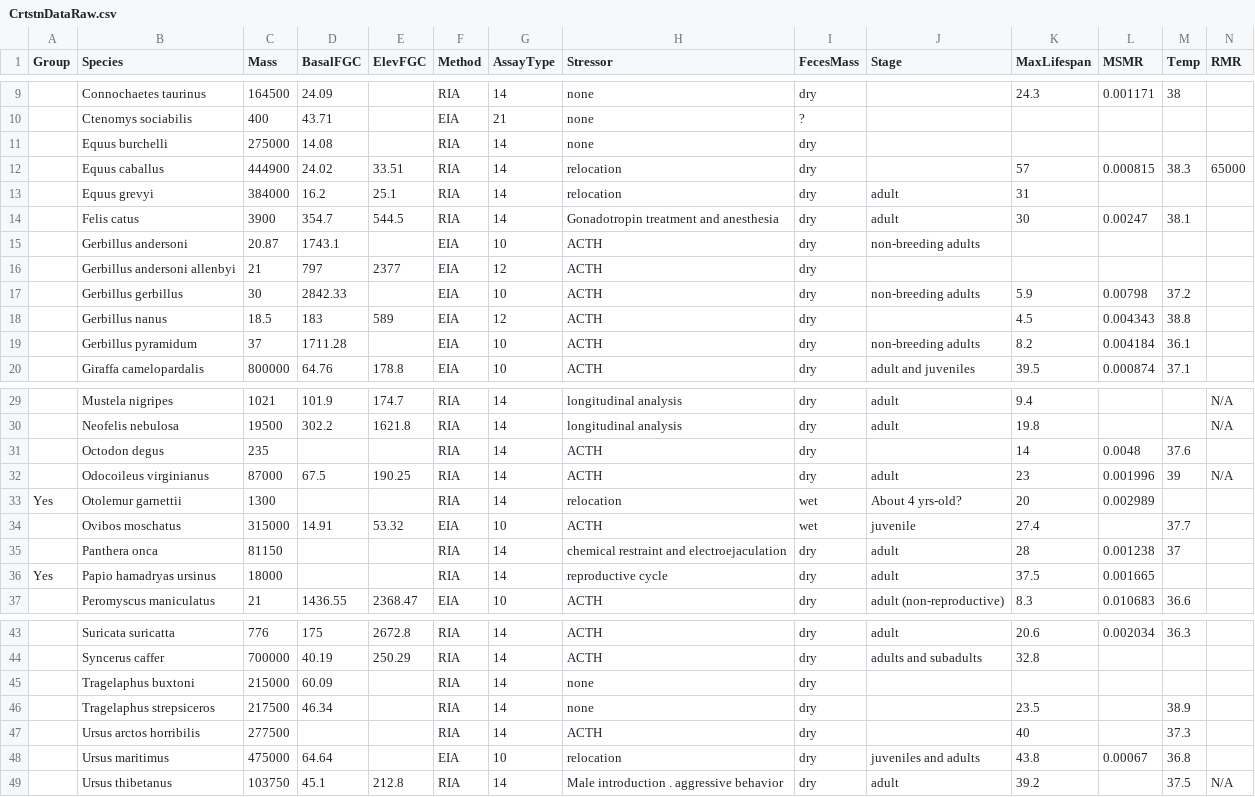
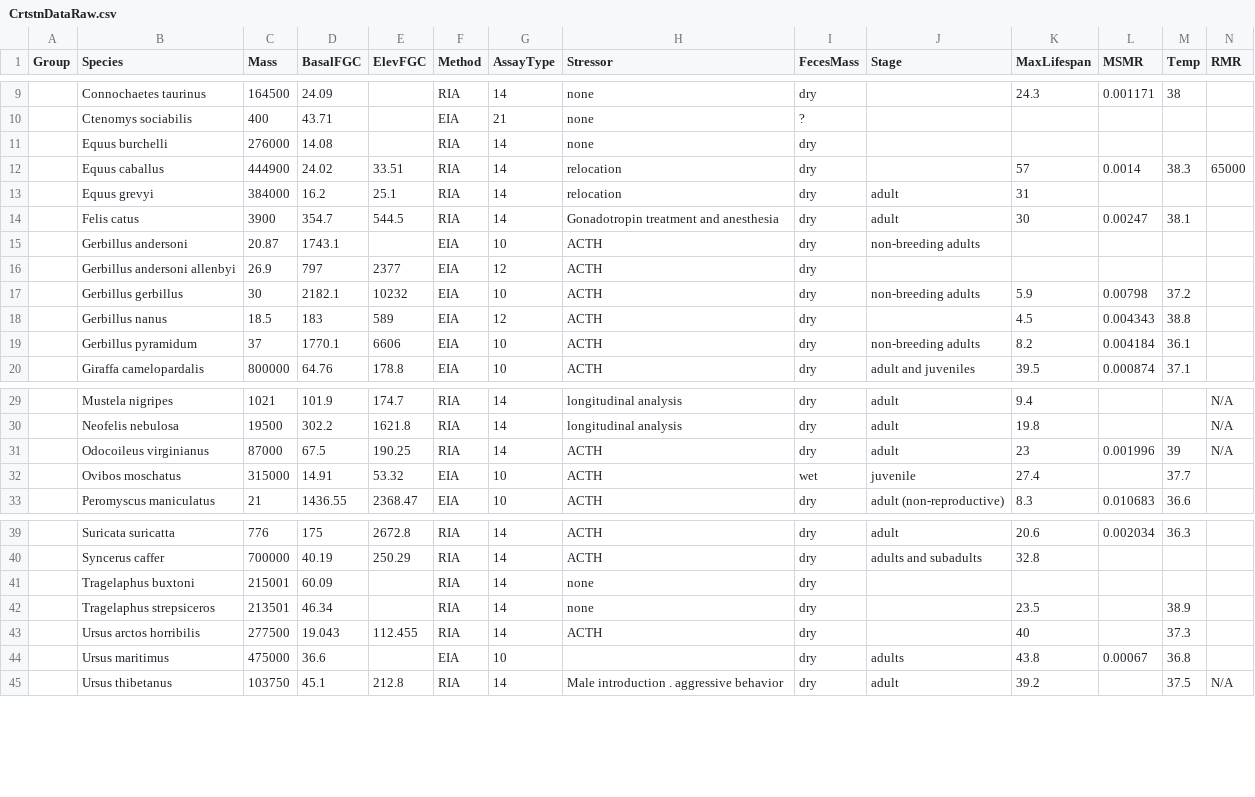
Before and after one commit to kphudson13/Mammal_Stress_2025, a CSV file: Corticosterone/CrtstnDataRaw.csv, drawn as a sheet; only a part is shown, gaps mark what is left out; removed rows and columns are numbered as before the commit, all else as after; the diff covers the shown part only; the diff names each change by its address in the sheet, - before the commit and + after, or states it on an @@ line.

```diff
--- a/Corticosterone/CrtstnDataRaw.csv
+++ b/Corticosterone/CrtstnDataRaw.csv
-C11 (Mass): 275000
+C11 (Mass): 276000
-L12 (MSMR): 0.000815
+L12 (MSMR): 0.0014
-C16 (Mass): 21
+C16 (Mass): 26.9
-D17 (BasalFGC): 2842.33
+D17 (BasalFGC): 2182.1
-E17 (ElevFGC): (empty)
+E17 (ElevFGC): 10232
-D19 (BasalFGC): 1711.28
+D19 (BasalFGC): 1770.1
-E19 (ElevFGC): (empty)
+E19 (ElevFGC): 6606
-row 31:  | Octodon degus | 235 |  |  | RIA | 14 | ACTH | dry |  | 14 | 0.0048 | 37.6
-row 33: Yes | Otolemur garnettii | 1300 |  |  | RIA | 14 | relocation | wet | About 4 yrs-old? | 20 | 0.002989
-row 35:  | Panthera onca | 81150 |  |  | RIA | 14 | chemical restraint and electroejaculation | dry | adult | 28 | 0.001238 | 37
-row 36: Yes | Papio hamadryas ursinus | 18000 |  |  | RIA | 14 | reproductive cycle | dry | adult | 37.5 | 0.001665
-C41 (Mass): 215000
+C41 (Mass): 215001
-C42 (Mass): 217500
+C42 (Mass): 213501
-D43 (BasalFGC): (empty)
+D43 (BasalFGC): 19.043
-E43 (ElevFGC): (empty)
+E43 (ElevFGC): 112.455
-D44 (BasalFGC): 64.64
+D44 (BasalFGC): 36.6
-H44 (Stressor): relocation
+H44 (Stressor): (empty)
-J44 (Stage): juveniles and adults
+J44 (Stage): adults
```
Also changed, not shown: 1 edited cell elsewhere in this file, Corticosterone/CrtstnDataClean.csv, Cortisol/CortisolDataClean.csv, 10 other files.
